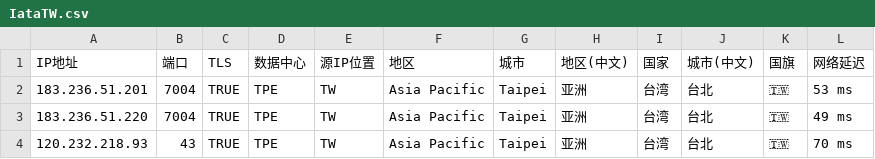
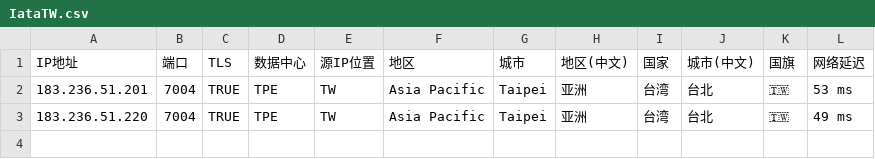
Before and after one commit to MR-DAzhi/WorkerVless2sub, a CSV file: IataTW.csv, drawn as a sheet; the diff names each change by its address in the sheet, - before the commit and + after, or states it on an @@ line.

Commit message:
Update IataTW.csv

```diff
--- a/IataTW.csv
+++ b/IataTW.csv
-row 4: 120.232.218.93 | 43 | TRUE | TPE | TW | Asia Pacific | Taipei | 亚洲 | 台湾 | 台北 | 🇹🇼 | 70 ms
```
